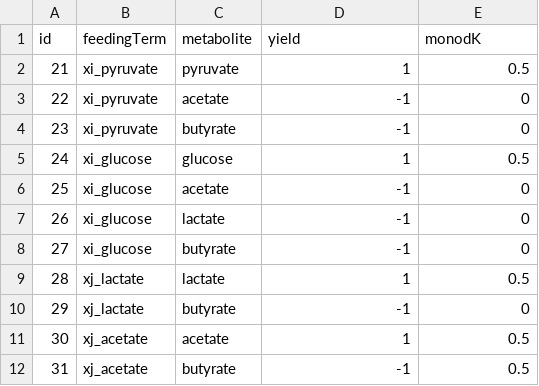
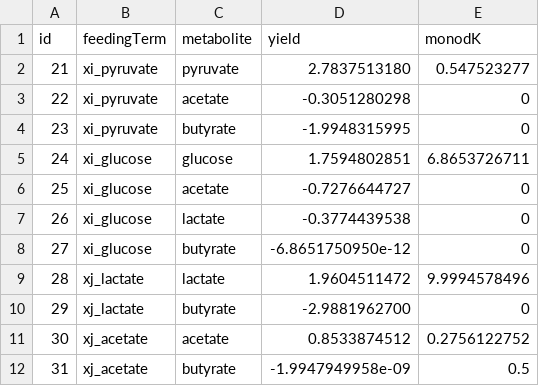
Before and after one commit to danielriosgarza/hungerGames_executables, a TSV file: files/templateTables/ri/feedingTerms2metabolites.tsv, drawn as a sheet.

```diff
--- a/files/templateTables/ri/feedingTerms2metabolites.tsv
+++ b/files/templateTables/ri/feedingTerms2metabolites.tsv
@@ -1,12 +1,12 @@
 id	feedingTerm	metabolite	yield	monodK
-21	xi_pyruvate	pyruvate	1	0.5
-22	xi_pyruvate	acetate	-1	0
-23	xi_pyruvate	butyrate	-1	0
-24	xi_glucose	glucose	1	0.5
-25	xi_glucose	acetate	-1	0
-26	xi_glucose	lactate	-1	0
-27	xi_glucose	butyrate	-1	0
-28	xj_lactate	lactate	1	0.5
-29	xj_lactate	butyrate	-1	0
-30	xj_acetate	acetate	1	0.5
-31	xj_acetate	butyrate	-1	0.5
+21	xi_pyruvate	pyruvate	2.7837513180	0.547523277
+22	xi_pyruvate	acetate	-0.3051280298	0
+23	xi_pyruvate	butyrate	-1.9948315995	0
+24	xi_glucose	glucose	1.7594802851	6.8653726711
+25	xi_glucose	acetate	-0.7276644727	0
+26	xi_glucose	lactate	-0.3774439538	0
+27	xi_glucose	butyrate	-6.8651750950e-12	0
+28	xj_lactate	lactate	1.9604511472	9.9994578496
+29	xj_lactate	butyrate	-2.9881962700	0
+30	xj_acetate	acetate	0.8533874512	0.2756122752
+31	xj_acetate	butyrate	-1.9947949958e-09	0.5
```
Also changed, not shown: 1 other file.
